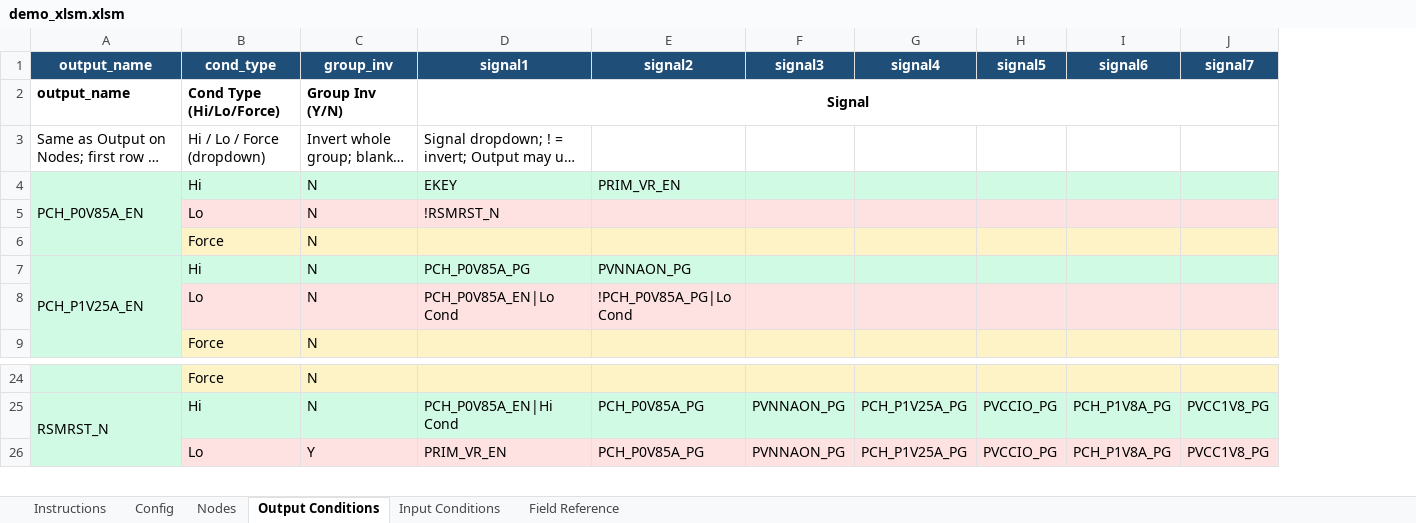
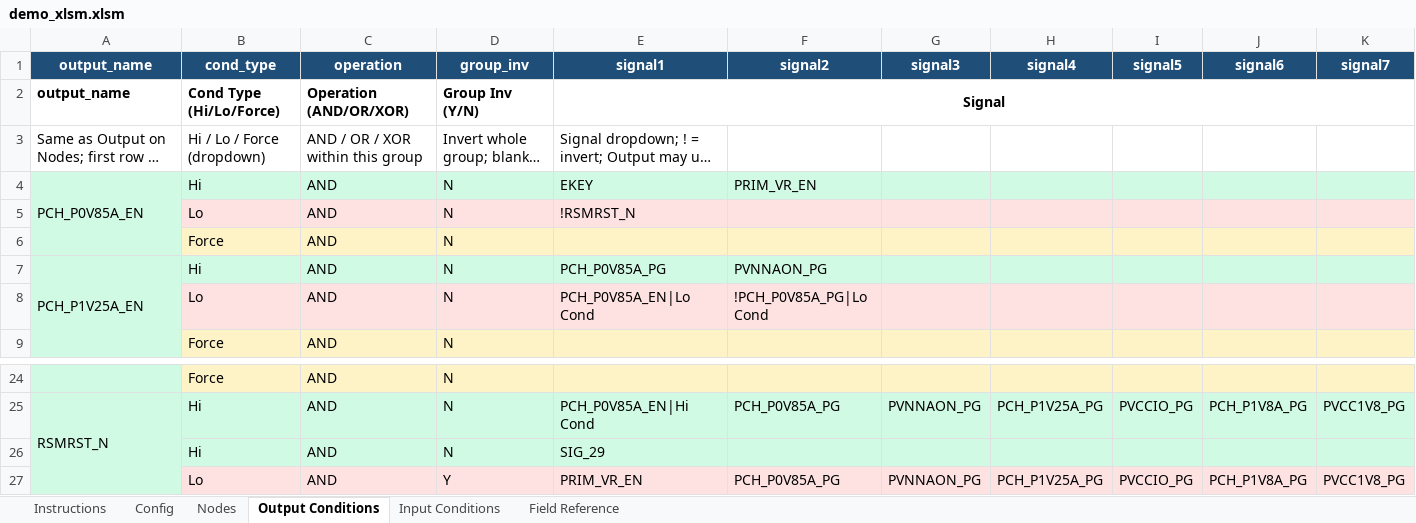
Before and after one commit to maxharu/pwrseq_gen, an Excel workbook: templates/demo_xlsm.xlsm, sheet Output Conditions, drawn as a sheet; only a part is shown, gaps mark what is left out; long unchanged cells end in …; values as stored, in another font and other column widths than the file's, no borders; rows hold the shown columns only; the diff names each change by its address in the sheet, - before the commit and + after, or states it on an @@ line.

```diff
--- a/templates/demo_xlsm.xlsm (sheet Output Conditions)
+++ b/templates/demo_xlsm.xlsm (sheet Output Conditions)
+column C, rows 1-9: operation | Operation (AND/OR/XOR) | AND / OR / XOR within this group | AND | AND | AND | AND | AND | AND; rows 24-25: AND | AND; row 27: AND
+row 26:  | Hi | AND | N | SIG_29
```
Also changed, not shown: sheet Nodes, sheet Input Conditions, sheet Field Reference, sheet Instructions, sheet Config, charts or pictures, 21 other files.
